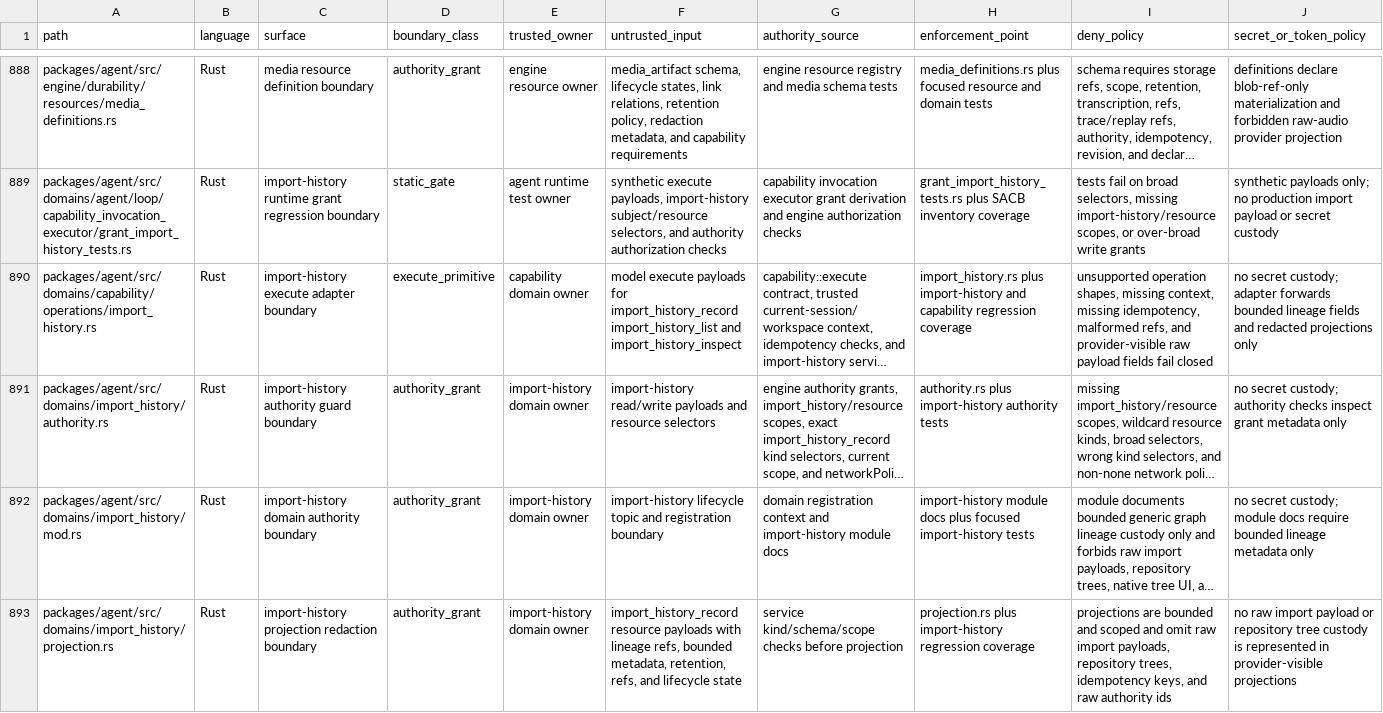
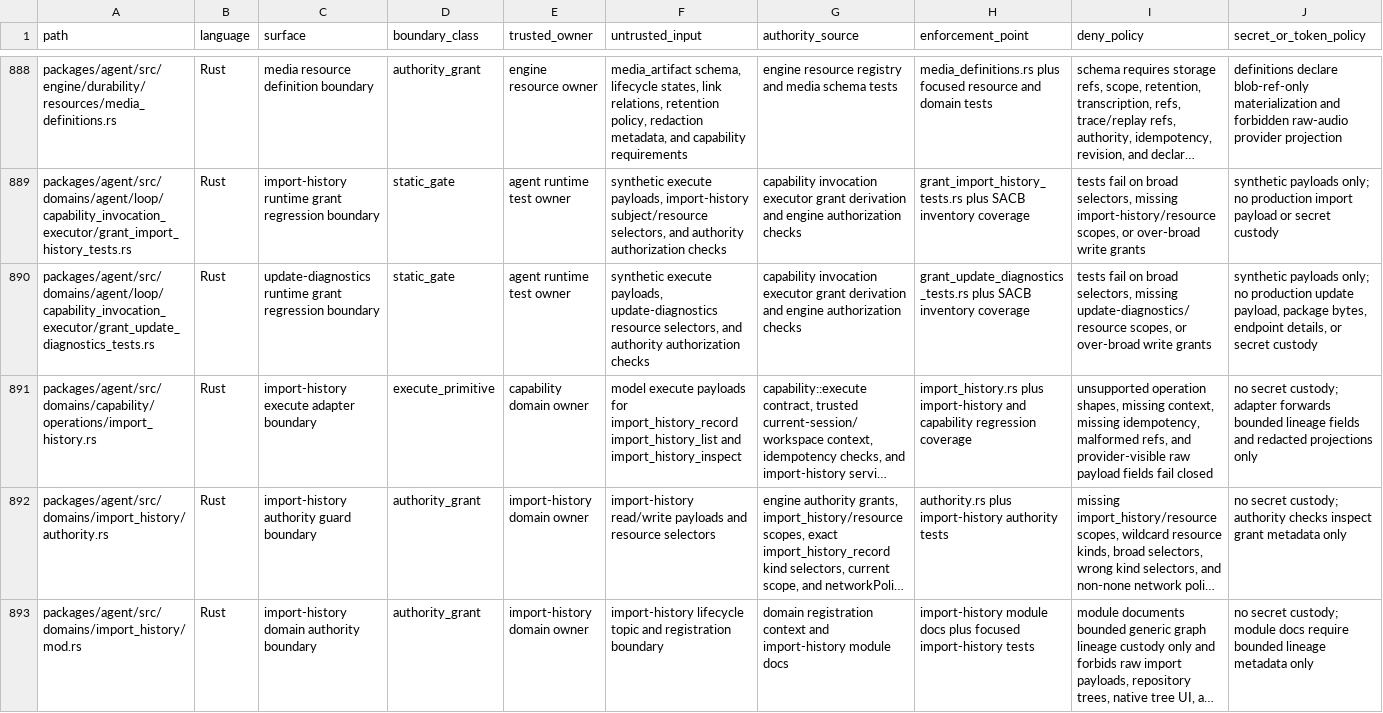
Before and after one commit to mhismail3/tron, a TSV file: packages/agent/docs/security-authority-capability-boundaries-inventory.tsv, drawn as a sheet; only a part is shown, gaps mark what is left out; the shorter side is filled out with more unchanged rows; long unchanged cells end in …; rows hold the shown columns only; the diff names each change by its address in the sheet, - before the commit and + after, or states it on an @@ line.

Commit message:
docs: cover update diagnostics grant test in sacb

```diff
--- a/packages/agent/docs/security-authority-capability-boundaries-inventory.tsv
+++ b/packages/agent/docs/security-authority-capability-boundaries-inventory.tsv
+row 890: packages/agent/src/domains/agent/loop/capability_invocation_executor/grant_update_diagnostics_tests.rs | Rust | update-diagnostics runtime grant regression boundary | static_gate | agent runtime test owner | synthetic execute payloads, update-diagnostics resource selectors, and authority authorization checks | capability invocation executor grant derivation and engine authorization checks | grant_update_diagnostics_tests.rs plus SACB inventory coverage | tests fail on broad selectors, missing update-diagnostics/resource scopes, or over-broad write grants | synthetic payloads only; no production update payload, package bytes, endpoint details, or secret custody
```
